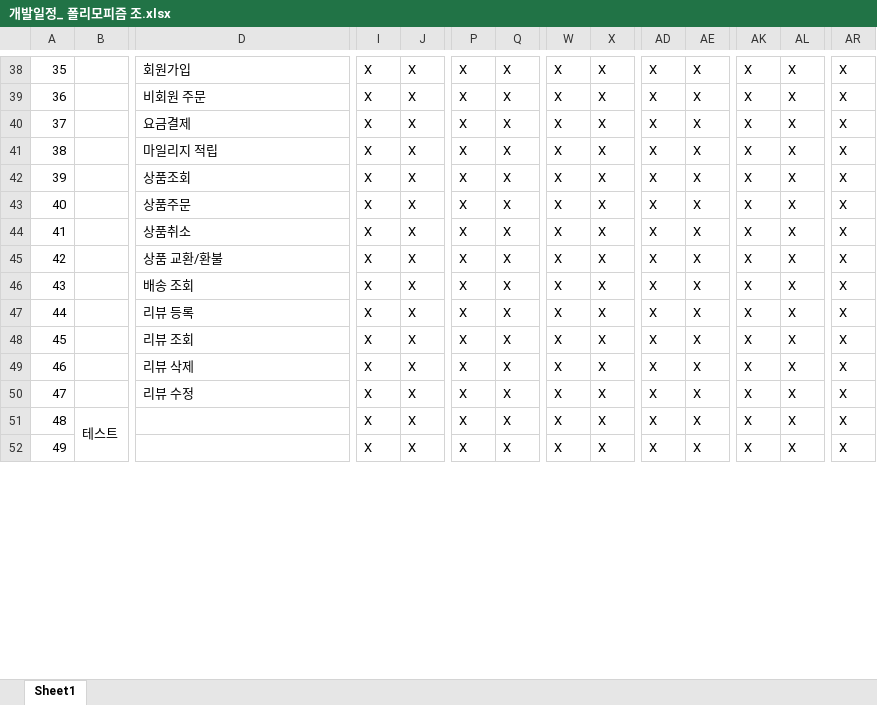
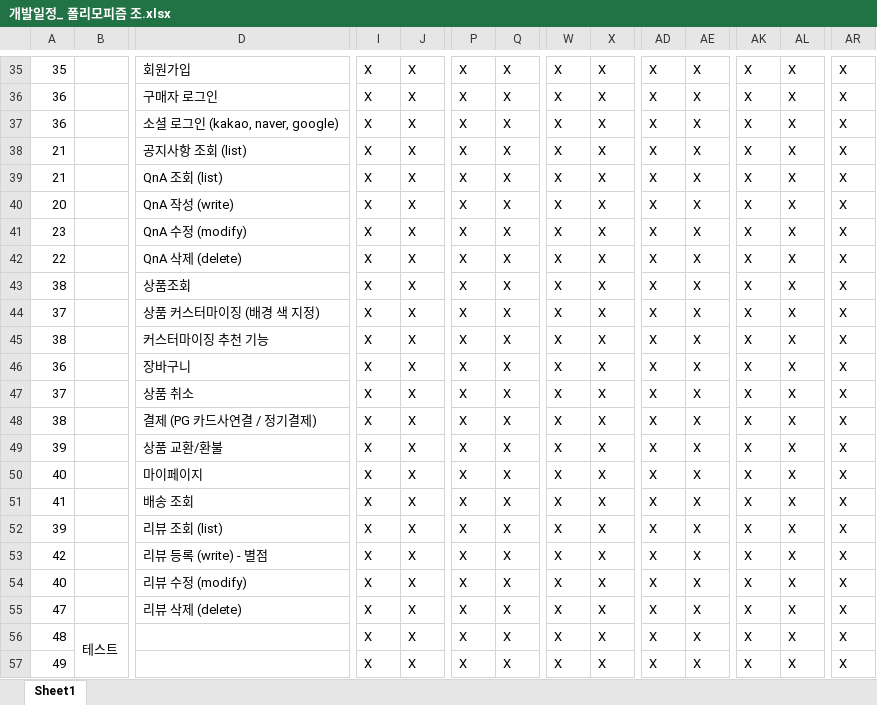
Before and after one commit to TeamPolymorphism/Documents, an Excel workbook: 03_개발일정/개발일정_ 폴리모피즘 조.xlsx, sheet Sheet1, drawn as a sheet; only a part is shown, gaps mark what is left out; values as stored, in another font and other column widths than the file's, no cell formats; addresses are those after the commit; rows hold the shown columns only; the diff covers the shown part only; the diff names each change by its address in the sheet, - before the commit and + after, or states it on an @@ line.

```diff
--- a/03_개발일정/개발일정_ 폴리모피즘 조.xlsx (sheet Sheet1)
+++ b/03_개발일정/개발일정_ 폴리모피즘 조.xlsx (sheet Sheet1)
-D36: 비회원 주문
+D36: 구매자 로그인
+row 37: 36 |  | 소셜 로그인 (kakao, naver, google) | X | X | X | X | X | X | X | X | X | X | X
+row 38: 21 |  | 공지사항 조회 (list) | X | X | X | X | X | X | X | X | X | X | X
+row 39: 21 |  | QnA 조회 (list) | X | X | X | X | X | X | X | X | X | X | X
+row 40: 20 |  | QnA 작성 (write) | X | X | X | X | X | X | X | X | X | X | X
+row 41: 23 |  | QnA 수정 (modify) | X | X | X | X | X | X | X | X | X | X | X
+row 42: 22 |  | QnA 삭제 (delete) | X | X | X | X | X | X | X | X | X | X | X
+row 43: 38 |  | 상품조회 | X | X | X | X | X | X | X | X | X | X | X
-D44: 요금결제
+D44: 상품 커스터마이징 (배경 색 지정)
-D45: 마일리지 적립
+D45: 커스터마이징 추천 기능
-A46: 39
+A46: 36
-D46: 상품조회
+D46: 장바구니
-A47: 40
+A47: 37
-D47: 상품주문
+D47: 상품 취소
-A48: 41
+A48: 38
-D48: 상품취소
+D48: 결제 (PG 카드사연결 / 정기결제)
-A49: 42
+A49: 39
+row 50: 40 |  | 마이페이지 | X | X | X | X | X | X | X | X | X | X | X
-A51: 43
+A51: 41
-A52: 44
+A52: 39
-D52: 리뷰 등록
+D52: 리뷰 조회 (list)
-A53: 45
+A53: 42
-D53: 리뷰 조회
+D53: 리뷰 등록 (write) - 별점
-A54: 46
+A54: 40
-D54: 리뷰 삭제
+D54: 리뷰 수정 (modify)
-D55: 리뷰 수정
+D55: 리뷰 삭제 (delete)
```
Also changed, not shown: 7 added rows, 10 removed rows and 20 edited cells elsewhere in this sheet, cell formats, hidden cells.
